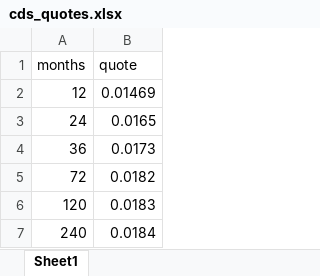
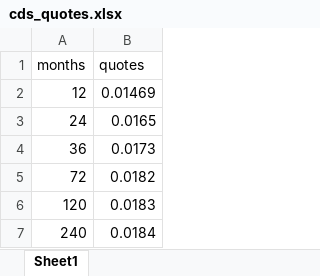
Before and after one commit to matteosan1/finance_course, an Excel workbook: libro/input_files/cds_quotes.xlsx, sheet Sheet1, drawn as a sheet; values as stored, in another font and other column widths than the file's, no borders; the diff names each change by its address in the sheet, - before the commit and + after, or states it on an @@ line.

Commit message:
Add files via upload

```diff
--- a/libro/input_files/cds_quotes.xlsx (sheet Sheet1)
+++ b/libro/input_files/cds_quotes.xlsx (sheet Sheet1)
-B1: quote
+B1: quotes
```
